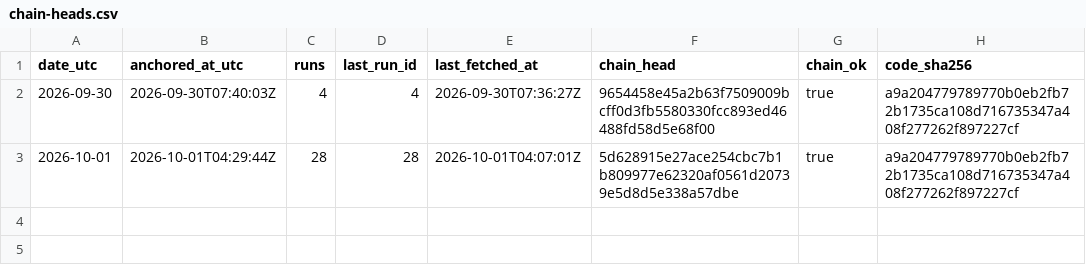
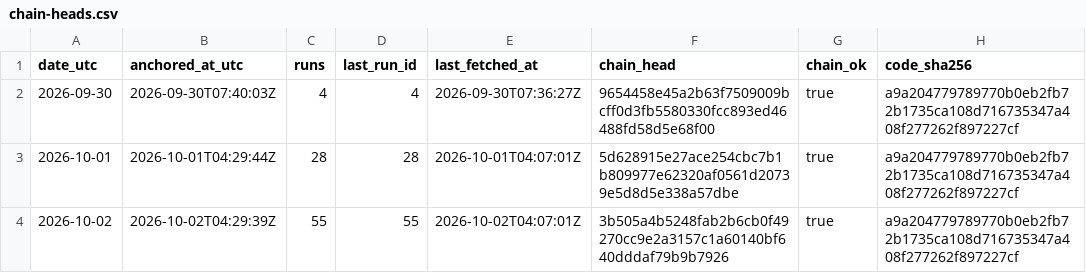
Before and after one commit to kvantixtech/energinet-forecasts, a CSV file: anchors/chain-heads.csv, drawn as a sheet; the diff names each change by its address in the sheet, - before the commit and + after, or states it on an @@ line.

Commit message:
anchor 2026-10-02: chain head 3b505a4b5248 (run 55, 55 runs, chain_ok=true)

```diff
--- a/anchors/chain-heads.csv
+++ b/anchors/chain-heads.csv
+row 4: 2026-10-02 | 2026-10-02T04:29:39Z | 55 | 55 | 2026-10-02T04:07:01Z | 3b505a4b5248fab2b6cb0f49270cc9e2a3157c1a60140bf640dddaf79b9b7926 | true | a9a204779789770b0eb2fb72b1735ca108d716735347a408f277262f897227cf
```
